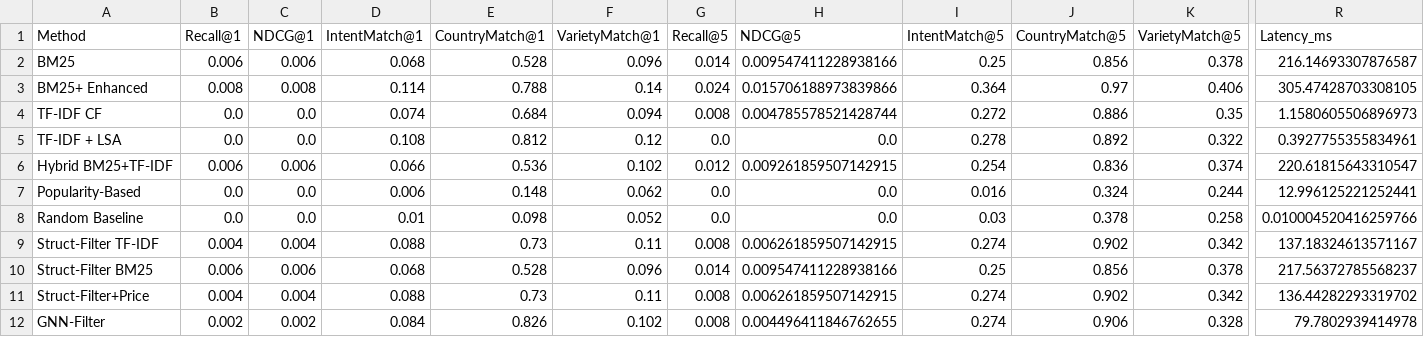
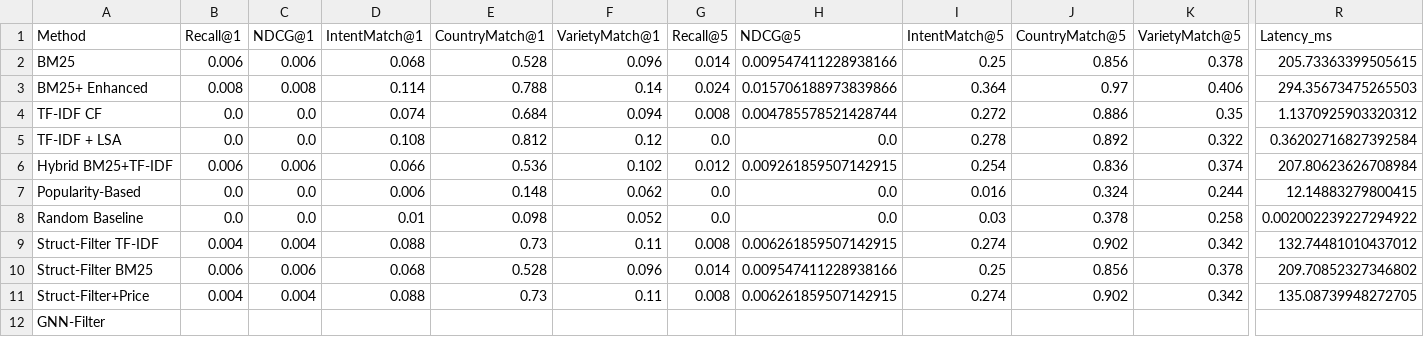
Before and after one commit to trungdongphuoca/LLM-GenWine-Recommender, a CSV file: results/baseline_comparison.csv, drawn as a sheet; only a part is shown, gaps mark what is left out; the diff covers the shown part only; the diff names each change by its address in the sheet, - before the commit and + after, or states it on an @@ line.

```diff
--- a/results/baseline_comparison.csv
+++ b/results/baseline_comparison.csv
-R2 (Latency_ms): 216.14693307876587
+R2 (Latency_ms): 205.73363399505615
-R3 (Latency_ms): 305.47428703308105
+R3 (Latency_ms): 294.35673475265503
-R4 (Latency_ms): 1.1580605506896973
+R4 (Latency_ms): 1.1370925903320312
-R5 (Latency_ms): 0.3927755355834961
+R5 (Latency_ms): 0.36202716827392584
-R6 (Latency_ms): 220.61815643310547
+R6 (Latency_ms): 207.80623626708984
-R7 (Latency_ms): 12.996125221252441
+R7 (Latency_ms): 12.14883279800415
-R8 (Latency_ms): 0.010004520416259766
+R8 (Latency_ms): 0.002002239227294922
-R9 (Latency_ms): 137.18324613571167
+R9 (Latency_ms): 132.74481010437012
-R10 (Latency_ms): 217.56372785568237
+R10 (Latency_ms): 209.70852327346802
-R11 (Latency_ms): 136.44282293319702
+R11 (Latency_ms): 135.08739948272705
-B12 (Recall@1): 0.002
+B12 (Recall@1): (empty)
-C12 (NDCG@1): 0.002
+C12 (NDCG@1): (empty)
-D12 (IntentMatch@1): 0.084
+D12 (IntentMatch@1): (empty)
-E12 (CountryMatch@1): 0.826
+E12 (CountryMatch@1): (empty)
-F12 (VarietyMatch@1): 0.102
+F12 (VarietyMatch@1): (empty)
-G12 (Recall@5): 0.008
+G12 (Recall@5): (empty)
-H12 (NDCG@5): 0.004496411846762655
+H12 (NDCG@5): (empty)
-I12 (IntentMatch@5): 0.274
+I12 (IntentMatch@5): (empty)
-J12 (CountryMatch@5): 0.906
+J12 (CountryMatch@5): (empty)
-K12 (VarietyMatch@5): 0.328
+K12 (VarietyMatch@5): (empty)
-R12 (Latency_ms): 79.7802939414978
+R12 (Latency_ms): (empty)
```
Also changed, not shown: 6 edited cells elsewhere in this file, 6 other files.
